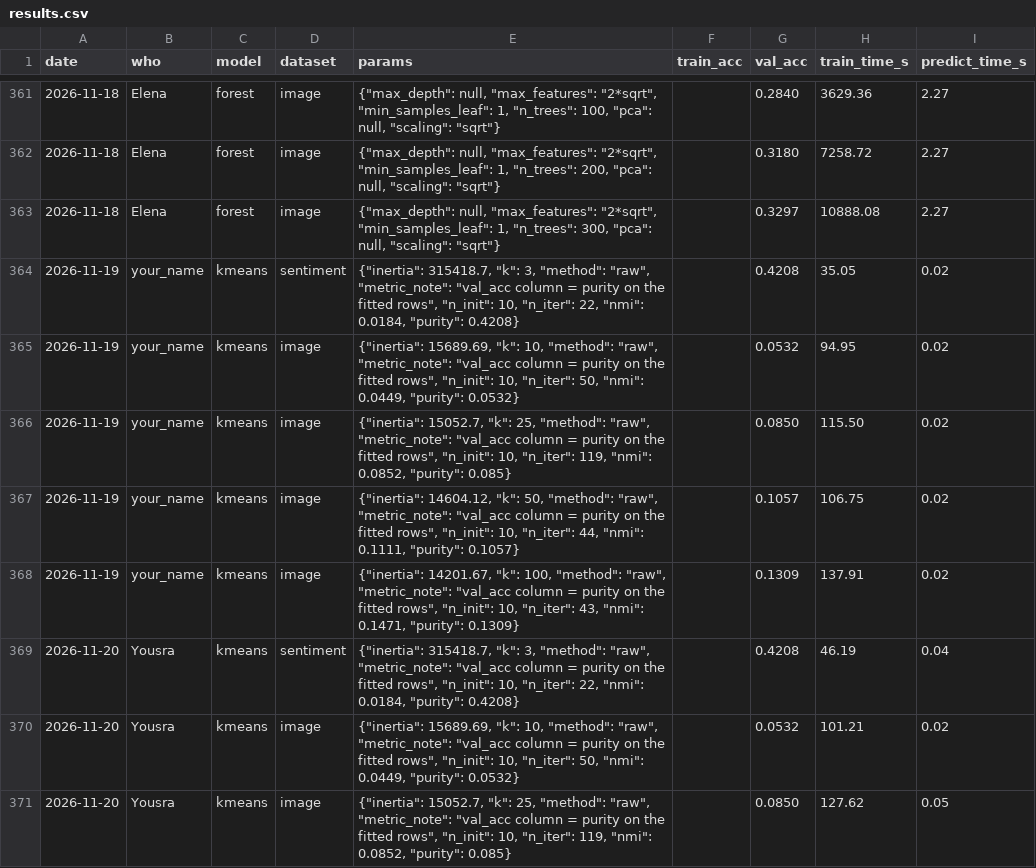
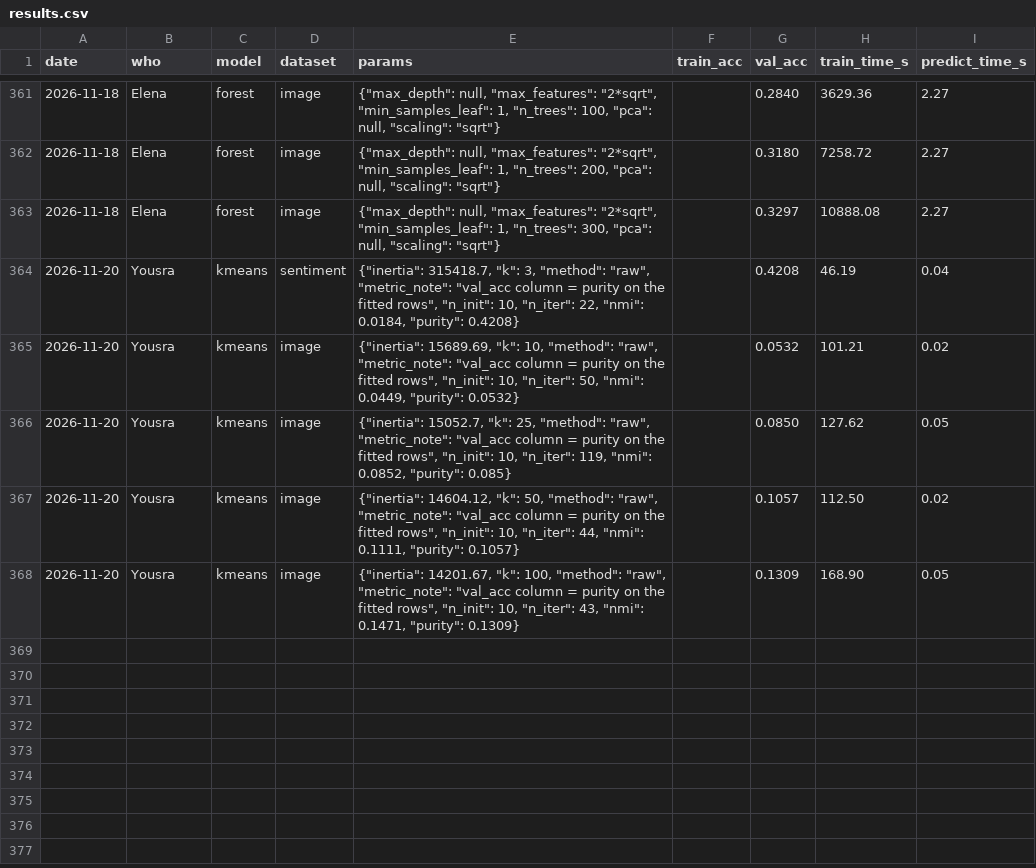
Before and after one commit to Guac162/Comp472_Team14, a CSV file: results/results.csv, drawn as a sheet; only a part is shown, gaps mark what is left out; the shorter side is filled out with more unchanged rows; the diff names each change by its address in the sheet, - before the commit and + after, or states it on an @@ line.

Commit message:
kmeans results

```diff
--- a/results/results.csv
+++ b/results/results.csv
-row 364: 2026-11-19 | your_name | kmeans | sentiment | {"inertia": 315418.7, "k": 3, "method": "raw", "metric_note": "val_acc column = purity on the fitted rows", "n_init": 10, "n_iter": 22, "nmi": 0.0184, "purity": 0.4208} |  | 0.4208 | 35.05 | 0.02
-row 365: 2026-11-19 | your_name | kmeans | image | {"inertia": 15689.69, "k": 10, "method": "raw", "metric_note": "val_acc column = purity on the fitted rows", "n_init": 10, "n_iter": 50, "nmi": 0.0449, "purity": 0.0532} |  | 0.0532 | 94.95 | 0.02
-row 366: 2026-11-19 | your_name | kmeans | image | {"inertia": 15052.7, "k": 25, "method": "raw", "metric_note": "val_acc column = purity on the fitted rows", "n_init": 10, "n_iter": 119, "nmi": 0.0852, "purity": 0.085} |  | 0.0850 | 115.50 | 0.02
-row 367: 2026-11-19 | your_name | kmeans | image | {"inertia": 14604.12, "k": 50, "method": "raw", "metric_note": "val_acc column = purity on the fitted rows", "n_init": 10, "n_iter": 44, "nmi": 0.1111, "purity": 0.1057} |  | 0.1057 | 106.75 | 0.02
-row 368: 2026-11-19 | your_name | kmeans | image | {"inertia": 14201.67, "k": 100, "method": "raw", "metric_note": "val_acc column = purity on the fitted rows", "n_init": 10, "n_iter": 43, "nmi": 0.1471, "purity": 0.1309} |  | 0.1309 | 137.91 | 0.02
```
